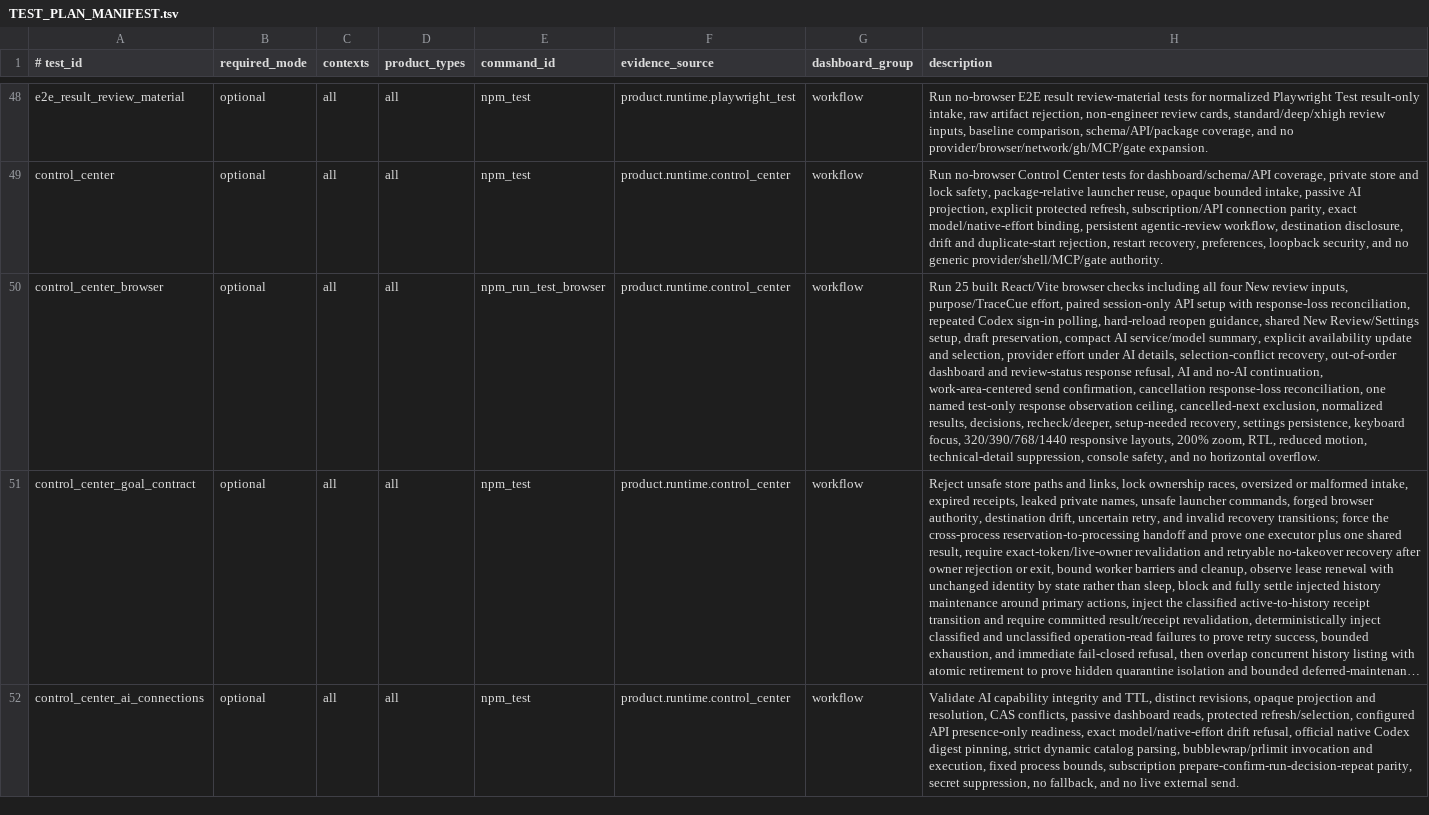
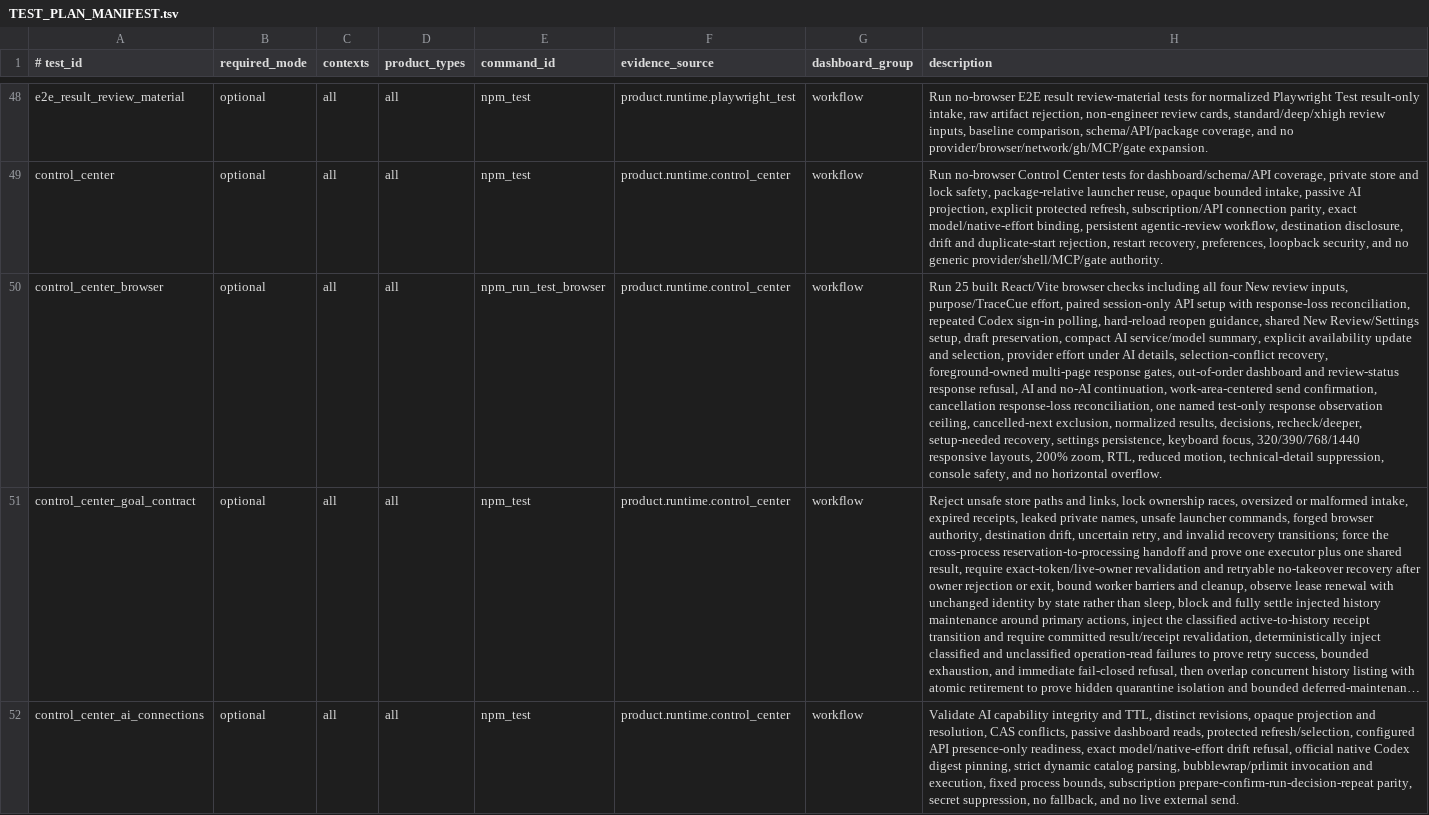
Before and after one commit to xxxMasahiro/trace-cue, a TSV file: ops/TEST_PLAN_MANIFEST.tsv, drawn as a sheet; only a part is shown, gaps mark what is left out; long unchanged cells end in …; the diff names each change by its address in the sheet, - before the commit and + after, or states it on an @@ line.

Commit message:
test: stabilize multi-page browser races

```diff
--- a/ops/TEST_PLAN_MANIFEST.tsv
+++ b/ops/TEST_PLAN_MANIFEST.tsv
-H50 (description): …selection-conflict recovery, out-of-order dashboard…
+H50 (description): …selection-conflict recovery, foreground-owned multi-page response gates, out-of-order dashboard…
```
Also changed, not shown: 4 other files.
